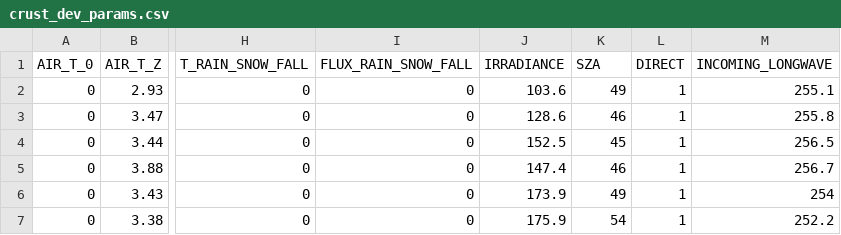
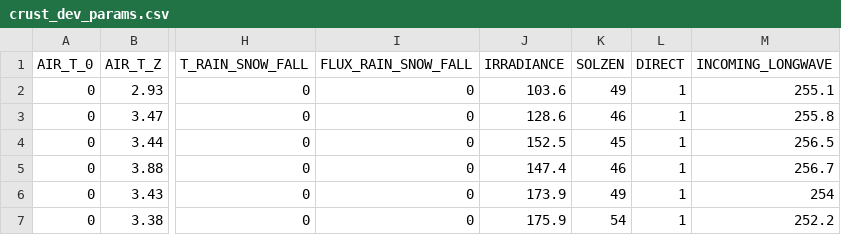
Before and after one commit to lcvl41/biosnicar-py, a CSV file: src/crust_dev_params.csv, drawn as a sheet; only a part is shown, gaps mark what is left out; the diff names each change by its address in the sheet, - before the commit and + after, or states it on an @@ line.

```diff
--- a/src/crust_dev_params.csv
+++ b/src/crust_dev_params.csv
-K1: SZA
+K1: SOLZEN
```
Also changed, not shown: 1 other file.
